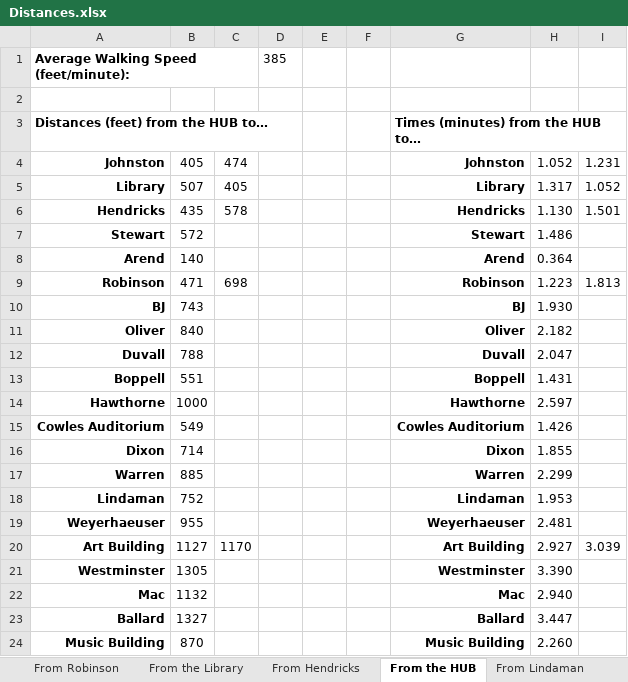
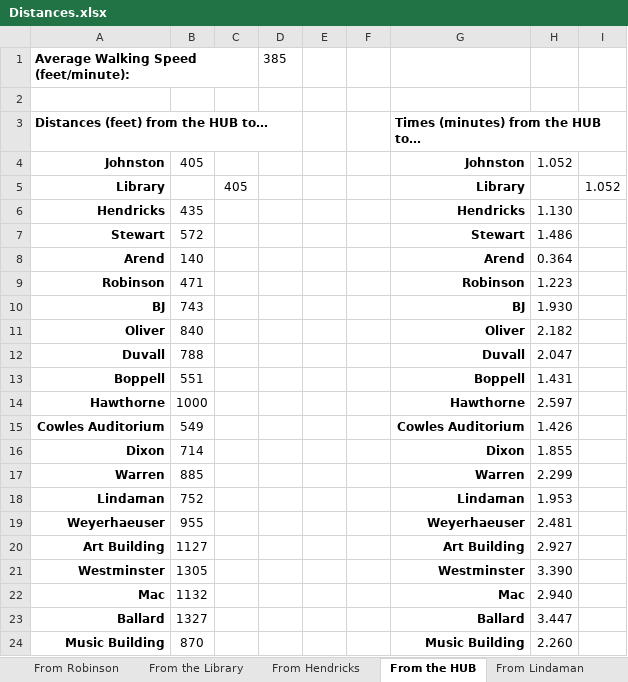
Before and after one commit to Link196/CS473FinalProject, an Excel workbook: Documents/Distances.xlsx, sheet From the HUB, drawn as a sheet; values as stored, in another font and other column widths than the file's, no borders; the diff names each change by its address in the sheet, - before the commit and + after, or states it on an @@ line.

```diff
--- a/Documents/Distances.xlsx (sheet From the HUB)
+++ b/Documents/Distances.xlsx (sheet From the HUB)
-C4: 474
+C4: (empty)
-I4: 1.231
+I4: (empty)
-B5: 507
+B5: (empty)
-H5: 1.317
+H5: (empty)
-C6: 578
+C6: (empty)
-I6: 1.501
+I6: (empty)
-C9: 698
+C9: (empty)
-I9: 1.813
+I9: (empty)
-C20: 1170
+C20: (empty)
-I20: 3.039
+I20: (empty)
```
Also changed, not shown: sheet From Johnston, sheet From Lindaman, sheet From Mac, sheet From Warren, sheet From Boppell, sheet From Weyerhaeuser, 15 more sheets, 1 other file.
